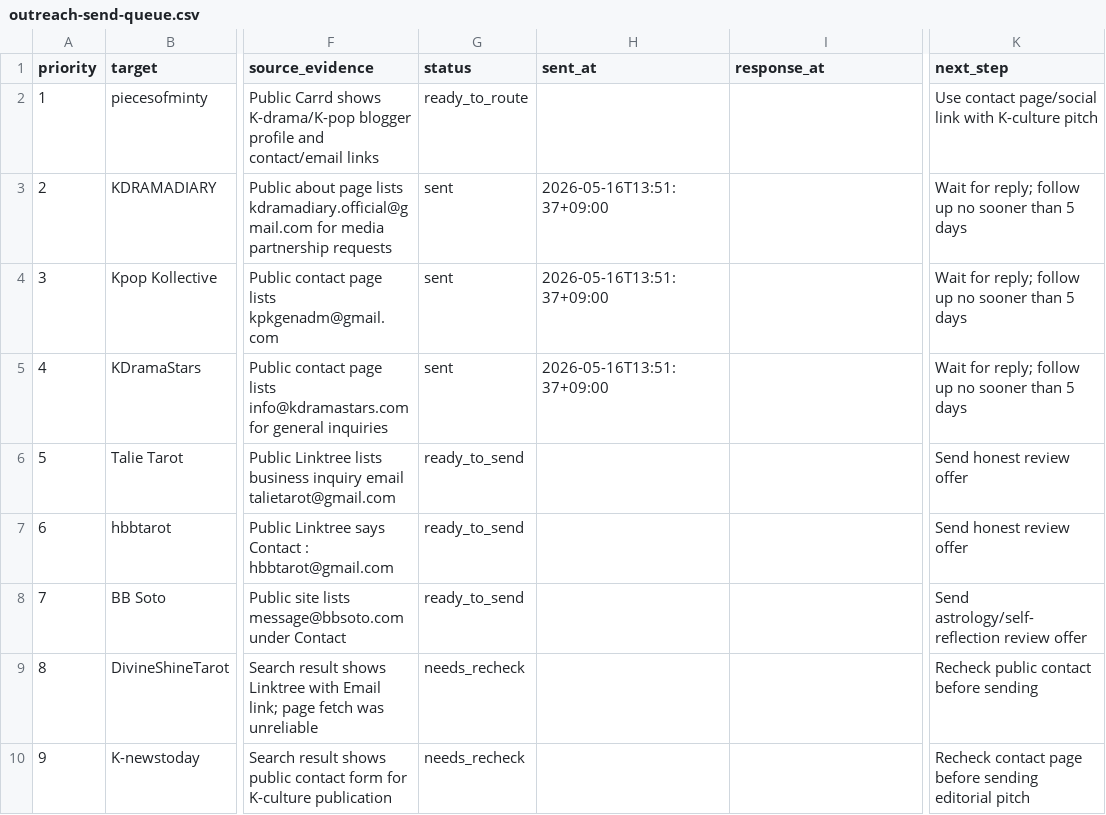
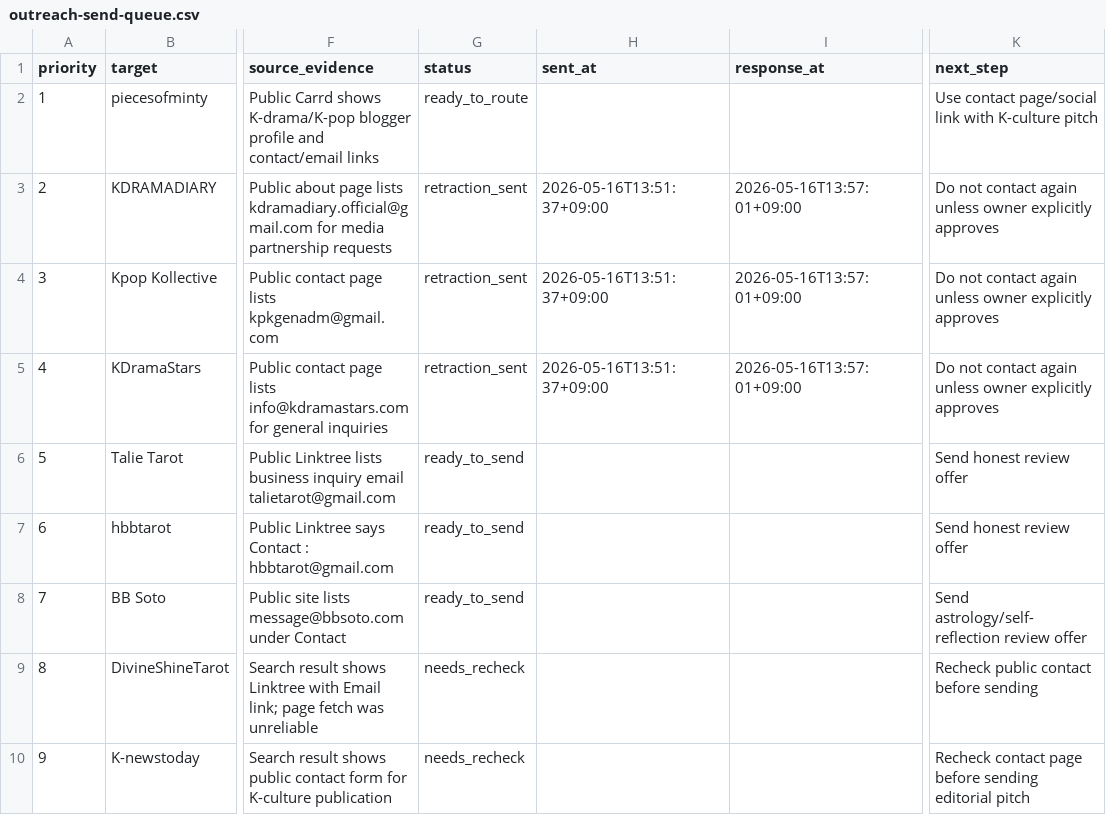
Before and after one commit to holly-sheep/cheonglim-saem-saju, a CSV file: marketing/outreach-send-queue.csv, drawn as a sheet; only a part is shown, gaps mark what is left out; the diff names each change by its address in the sheet, - before the commit and + after, or states it on an @@ line.

```diff
--- a/marketing/outreach-send-queue.csv
+++ b/marketing/outreach-send-queue.csv
-G3:G5 (status): sent
+G3:G5 (status): retraction_sent
-I3:I5 (response_at): (empty)
+I3:I5 (response_at): 2026-05-16T13:57:01+09:00
-K3:K5 (next_step): Wait for reply; follow up no sooner than 5 days
+K3:K5 (next_step): Do not contact again unless owner explicitly approves
```
Also changed, not shown: marketing/campaign-tracker.csv, marketing/evidence-log.csv, 3 other files.
